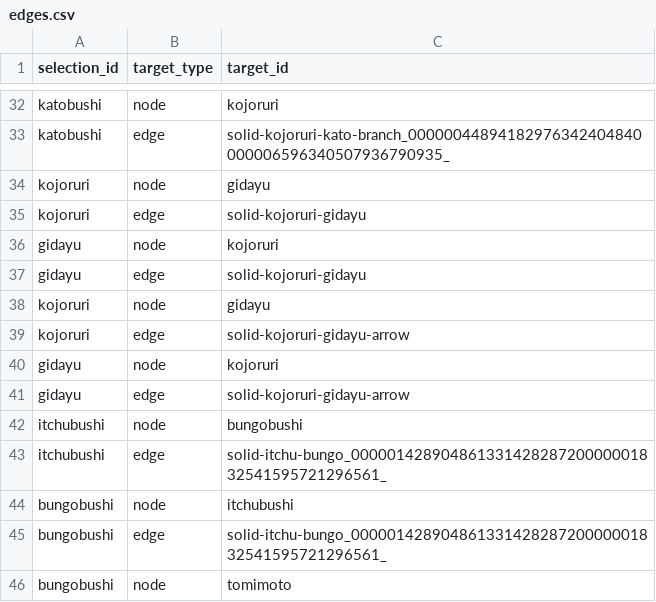
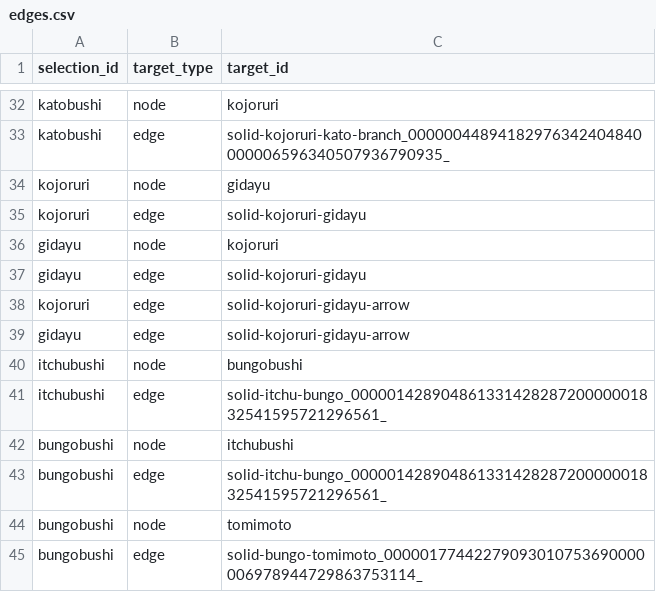
Before and after one commit to tobio-nakai/katari-gei-interactive, a CSV file: data/edges.csv, drawn as a sheet; only a part is shown, gaps mark what is left out; the shorter side is filled out with more unchanged rows.

```diff
--- a/data/edges.csv
+++ b/data/edges.csv
@@ -37,5 +37,3 @@ gidayu,node,kojoruri
 gidayu,edge,solid-kojoruri-gidayu
-kojoruri,node,gidayu
 kojoruri,edge,solid-kojoruri-gidayu-arrow
-gidayu,node,kojoruri
 gidayu,edge,solid-kojoruri-gidayu-arrow
```
Also changed, not shown: 4 other files.
